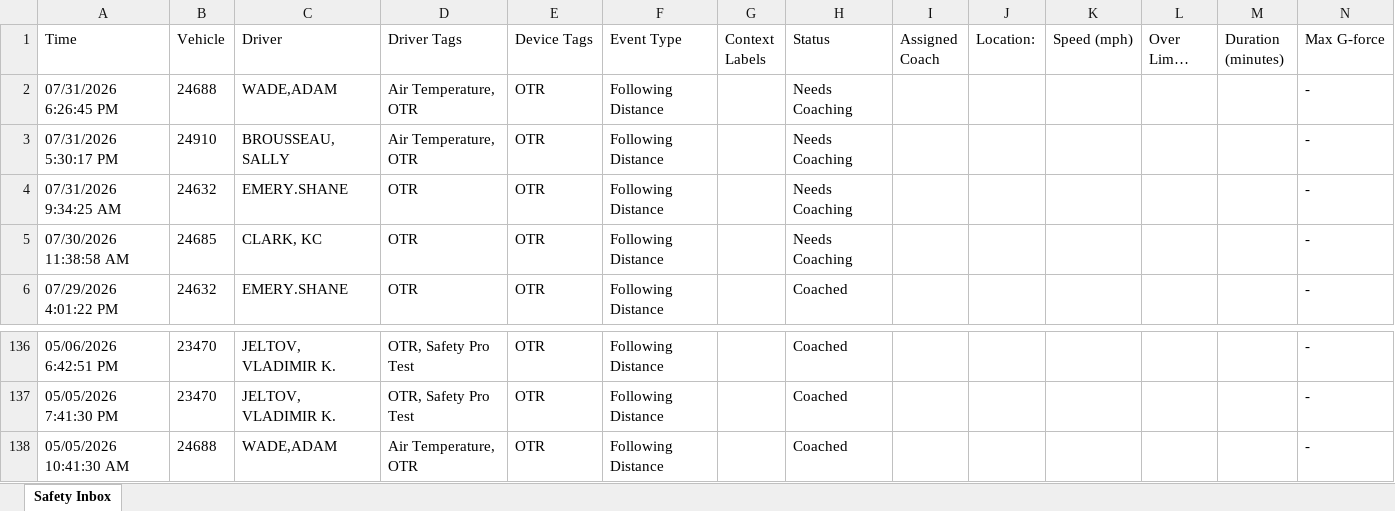
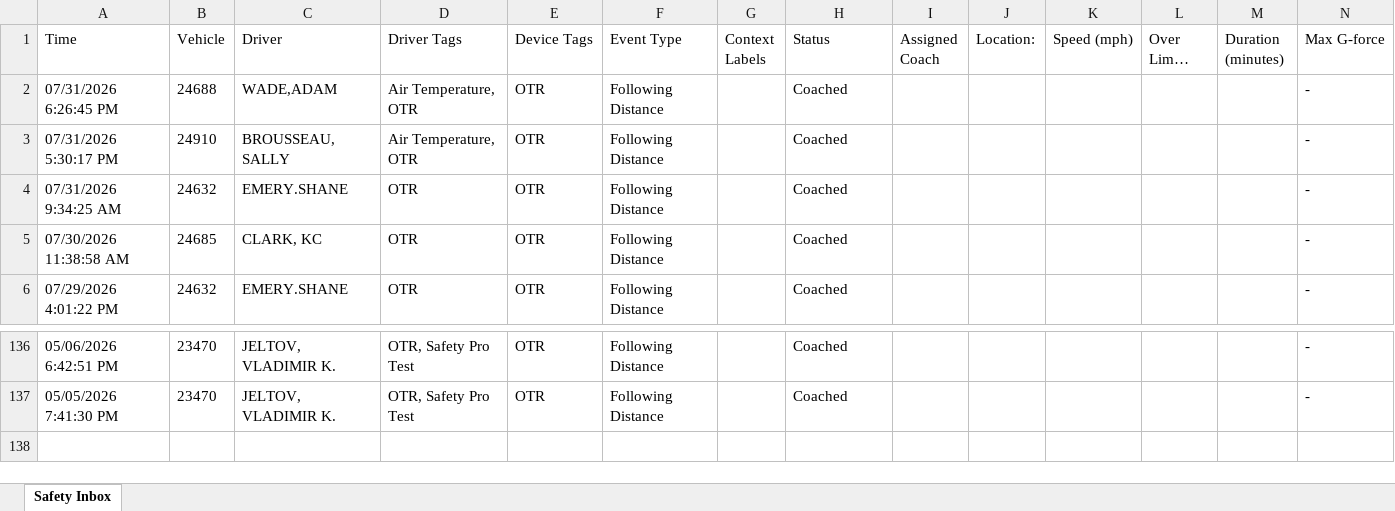
Before and after one commit to jmullins-DEN/voyager, an Excel workbook: camera_events.xlsx, sheet Safety Inbox, drawn as a sheet; only a part is shown, gaps mark what is left out; long unchanged cells end in …; values as stored, in another font and other column widths than the file's, no borders; rows hold the shown columns only; the diff names each change by its address in the sheet, - before the commit and + after, or states it on an @@ line.

Commit message:
Weekly camera events update (Samsara API)

```diff
--- a/camera_events.xlsx (sheet Safety Inbox)
+++ b/camera_events.xlsx (sheet Safety Inbox)
-H2:H5 (Status): Needs Coaching
+H2:H5 (Status): Coached
-row 138: 05/05/2026 10:41:30 AM | 24688 | WADE,ADAM | Air Temperature, OTR | OTR | Following Distance |  | Coached |  |  |  |  |  | -
```
